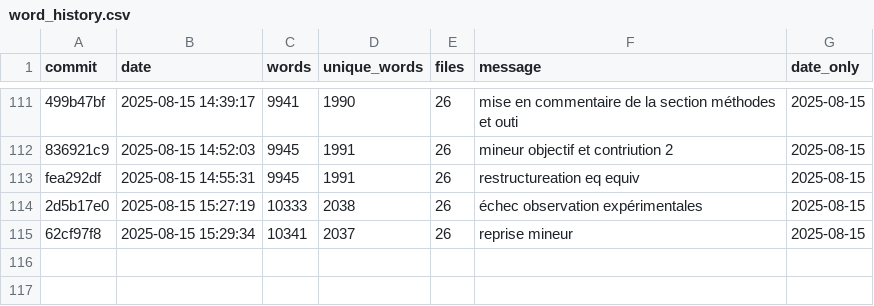
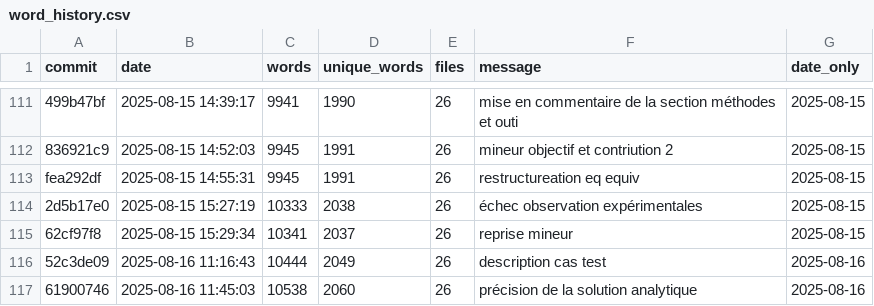
Before and after one commit to Ocelot-Pale/rapport_PFE, a CSV file: word_history.csv, drawn as a sheet; only a part is shown, gaps mark what is left out; the diff names each change by its address in the sheet, - before the commit and + after, or states it on an @@ line.

```diff
--- a/word_history.csv
+++ b/word_history.csv
+row 116: 52c3de09 | 2025-08-16 11:16:43 | 10444 | 2049 | 26 | description cas test | 2025-08-16
+row 117: 61900746 | 2025-08-16 11:45:03 | 10538 | 2060 | 26 | précision de la solution analytique | 2025-08-16
```
Also changed, not shown: 5 other files.
